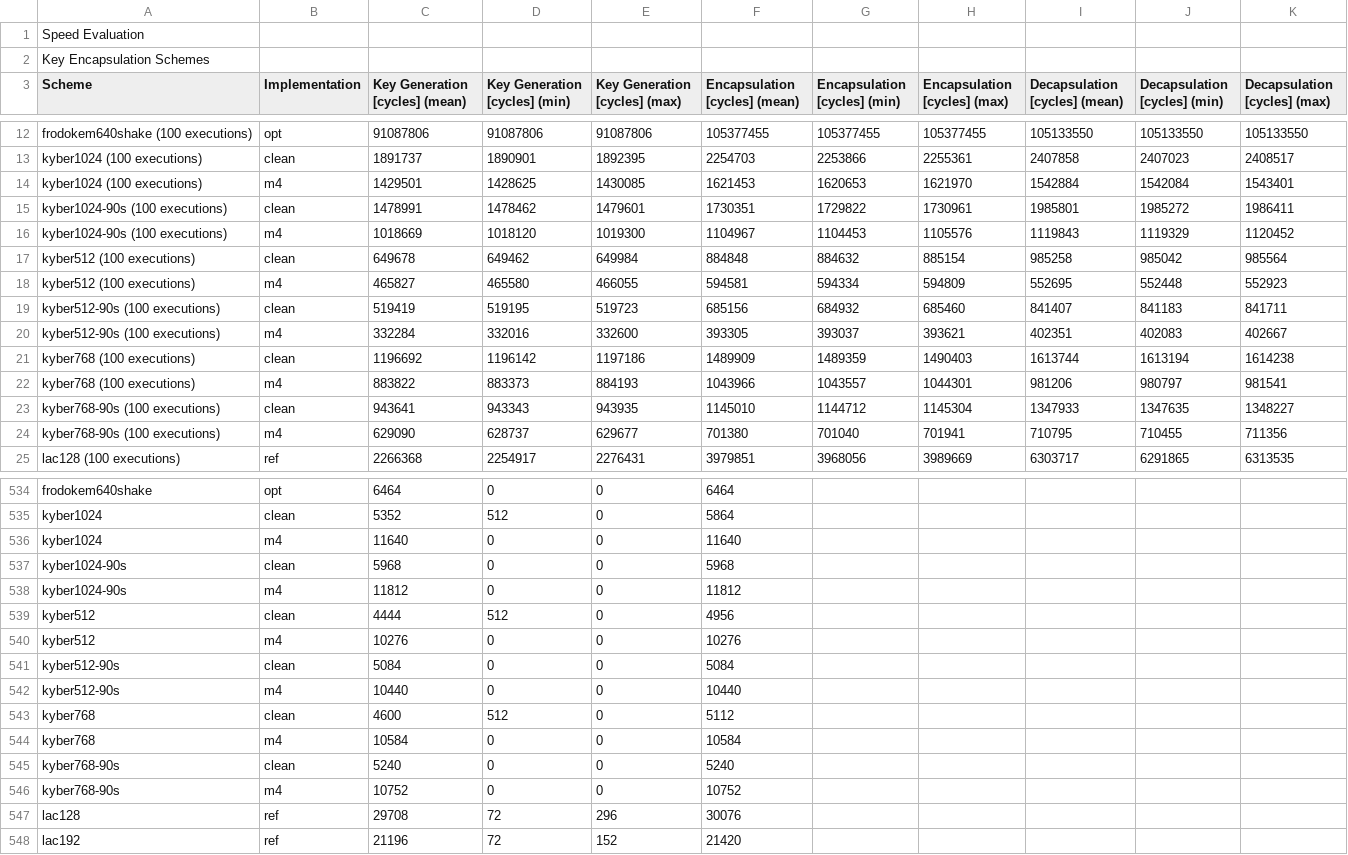
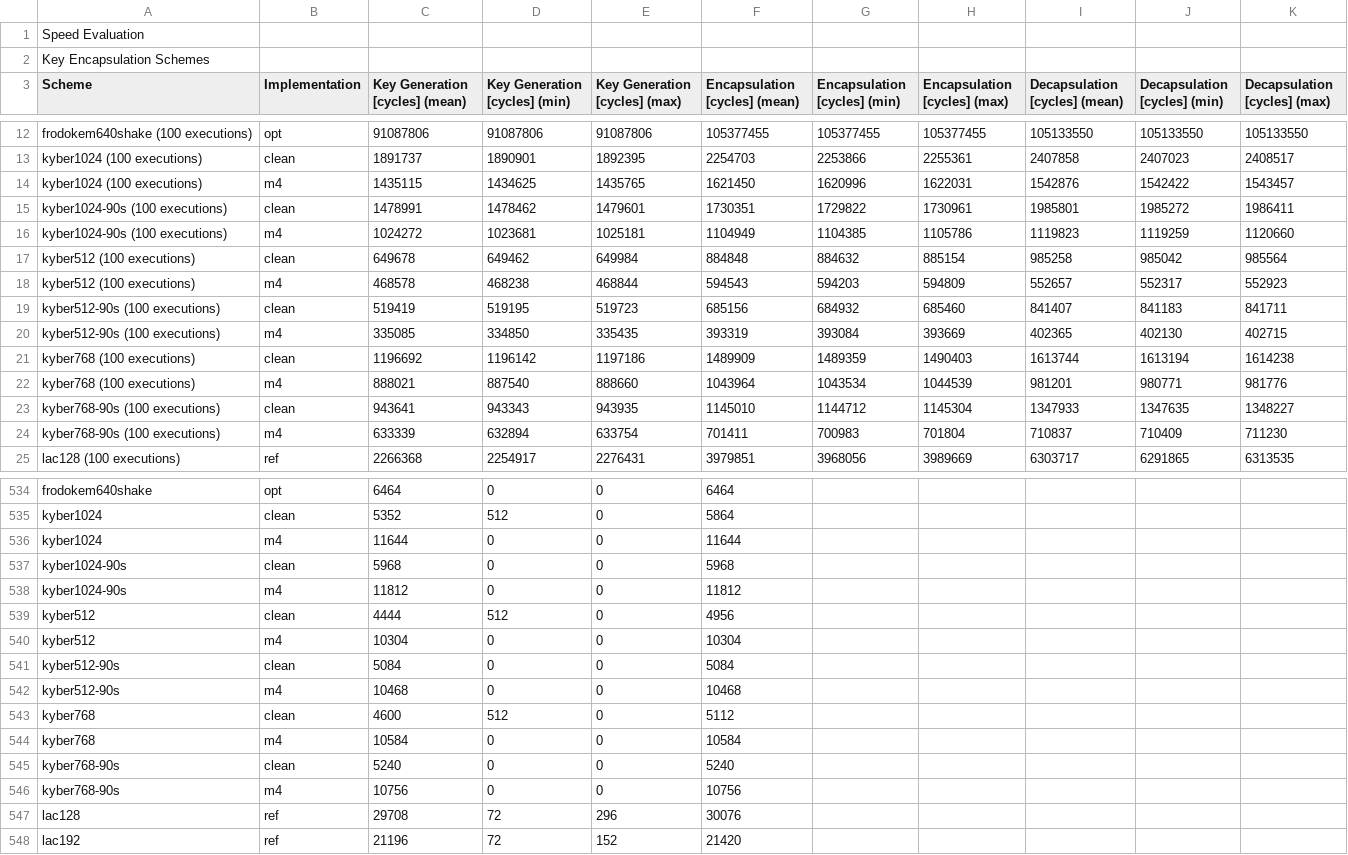
Before and after one commit to mupq/pqm4, a CSV file: benchmarks.csv, drawn as a sheet; only a part is shown, gaps mark what is left out; the diff covers the shown part only.

Commit message:
Update benchmarks Kyber m4
Even though commit dcb73d20 doesn't change that much, I decided to
rebenchmark anyway. Differences are indeed marginal.

```diff
--- a/benchmarks.csv
+++ b/benchmarks.csv
@@ -13,13 +13,13 @@ frodokem640shake (100 executions),opt,91087806,91087806,91087806,105377455,10537
 kyber1024 (100 executions),clean,1891737,1890901,1892395,2254703,2253866,2255361,2407858,2407023,2408517
-kyber1024 (100 executions),m4,1429501,1428625,1430085,1621453,1620653,1621970,1542884,1542084,1543401
+kyber1024 (100 executions),m4,1435115,1434625,1435765,1621450,1620996,1622031,1542876,1542422,1543457
 kyber1024-90s (100 executions),clean,1478991,1478462,1479601,1730351,1729822,1730961,1985801,1985272,1986411
-kyber1024-90s (100 executions),m4,1018669,1018120,1019300,1104967,1104453,1105576,1119843,1119329,1120452
+kyber1024-90s (100 executions),m4,1024272,1023681,1025181,1104949,1104385,1105786,1119823,1119259,1120660
 kyber512 (100 executions),clean,649678,649462,649984,884848,884632,885154,985258,985042,985564
-kyber512 (100 executions),m4,465827,465580,466055,594581,594334,594809,552695,552448,552923
+kyber512 (100 executions),m4,468578,468238,468844,594543,594203,594809,552657,552317,552923
 kyber512-90s (100 executions),clean,519419,519195,519723,685156,684932,685460,841407,841183,841711
-kyber512-90s (100 executions),m4,332284,332016,332600,393305,393037,393621,402351,402083,402667
+kyber512-90s (100 executions),m4,335085,334850,335435,393319,393084,393669,402365,402130,402715
 kyber768 (100 executions),clean,1196692,1196142,1197186,1489909,1489359,1490403,1613744,1613194,1614238
-kyber768 (100 executions),m4,883822,883373,884193,1043966,1043557,1044301,981206,980797,981541
+kyber768 (100 executions),m4,888021,887540,888660,1043964,1043534,1044539,981201,980771,981776
 kyber768-90s (100 executions),clean,943641,943343,943935,1145010,1144712,1145304,1347933,1347635,1348227
-kyber768-90s (100 executions),m4,629090,628737,629677,701380,701040,701941,710795,710455,711356
+kyber768-90s (100 executions),m4,633339,632894,633754,701411,700983,701804,710837,710409,711230
 lac128 (100 executions),ref,2266368,2254917,2276431,3979851,3968056,3989669,6303717,6291865,6313535
@@ -535,3 +535,3 @@ frodokem640shake,opt,6464,0,0,6464,,,,,
 kyber1024,clean,5352,512,0,5864,,,,,
-kyber1024,m4,11640,0,0,11640,,,,,
+kyber1024,m4,11644,0,0,11644,,,,,
 kyber1024-90s,clean,5968,0,0,5968,,,,,
@@ -539,5 +539,5 @@ kyber1024-90s,m4,11812,0,0,11812,,,,,
 kyber512,clean,4444,512,0,4956,,,,,
-kyber512,m4,10276,0,0,10276,,,,,
+kyber512,m4,10304,0,0,10304,,,,,
 kyber512-90s,clean,5084,0,0,5084,,,,,
-kyber512-90s,m4,10440,0,0,10440,,,,,
+kyber512-90s,m4,10468,0,0,10468,,,,,
 kyber768,clean,4600,512,0,5112,,,,,
@@ -545,3 +545,3 @@ kyber768,m4,10584,0,0,10584,,,,,
 kyber768-90s,clean,5240,0,0,5240,,,,,
-kyber768-90s,m4,10752,0,0,10752,,,,,
+kyber768-90s,m4,10756,0,0,10756,,,,,
 lac128,ref,29708,72,296,30076,,,,,
```
Also changed, not shown: 9 edited cells elsewhere in this file, 1 other file.
